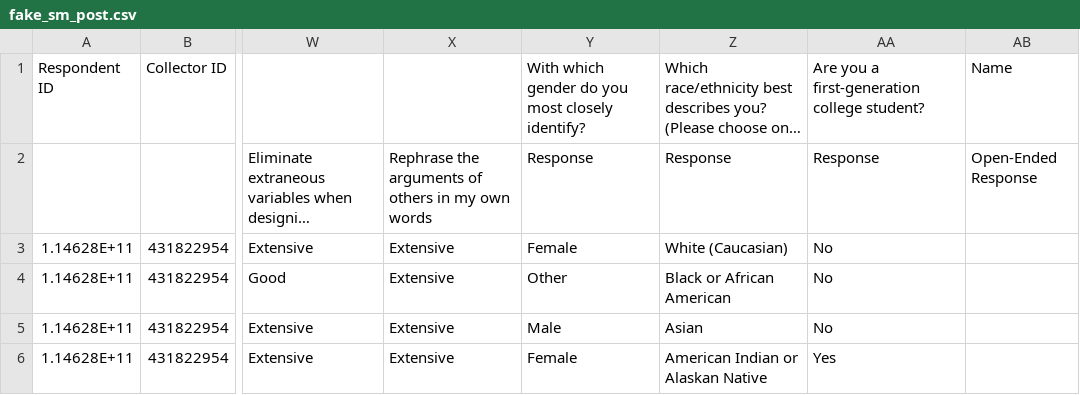
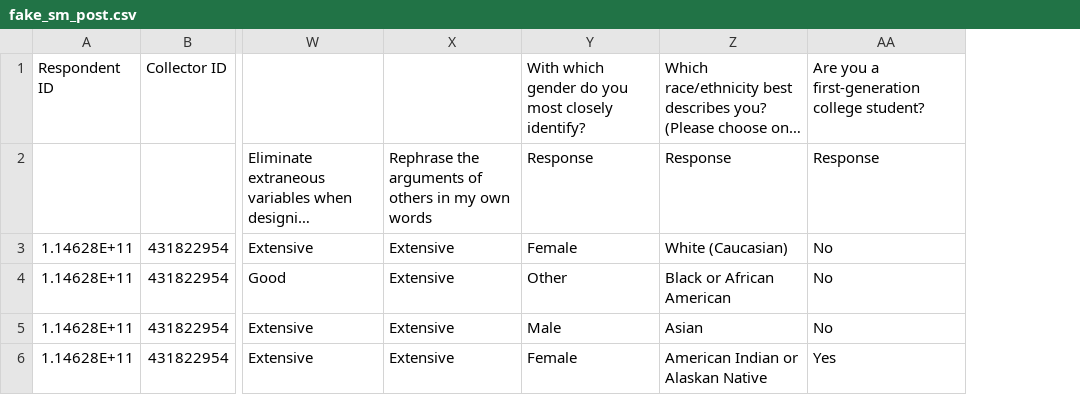
Before and after one commit to zwcrowley/blackstone, a CSV file: dev/sm_data/fake_sm_post.csv, drawn as a sheet; only a part is shown, gaps mark what is left out; long unchanged cells end in …; the diff names each change by its address in the sheet, - before the commit and + after, or states it on an @@ line.

Commit message:
EOW commit, turn functions in sm_data_test.Rmd into functions for R package and write up a vignette for how to do this.

```diff
--- a/dev/sm_data/fake_sm_post.csv
+++ b/dev/sm_data/fake_sm_post.csv
-column AB, rows 1-2: Name | Open-Ended Response
```
Also changed, not shown: 3 other files.
